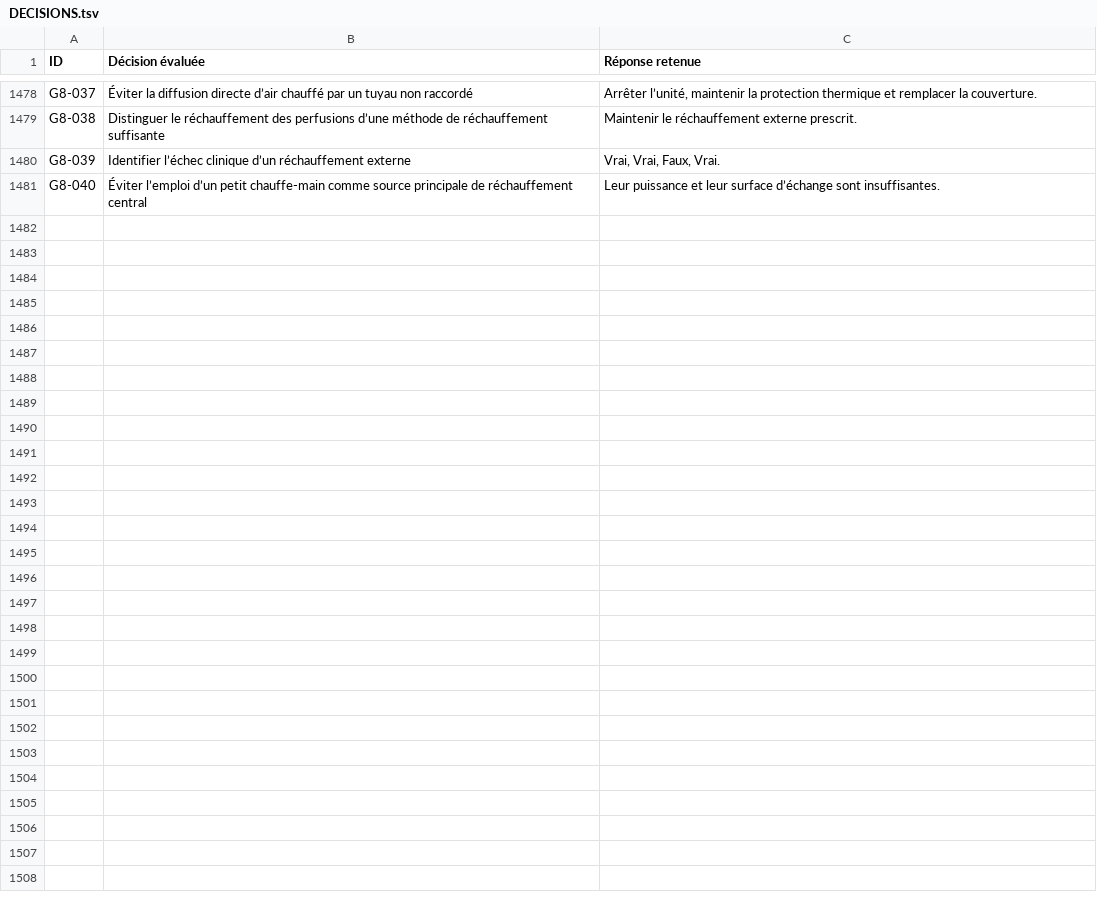
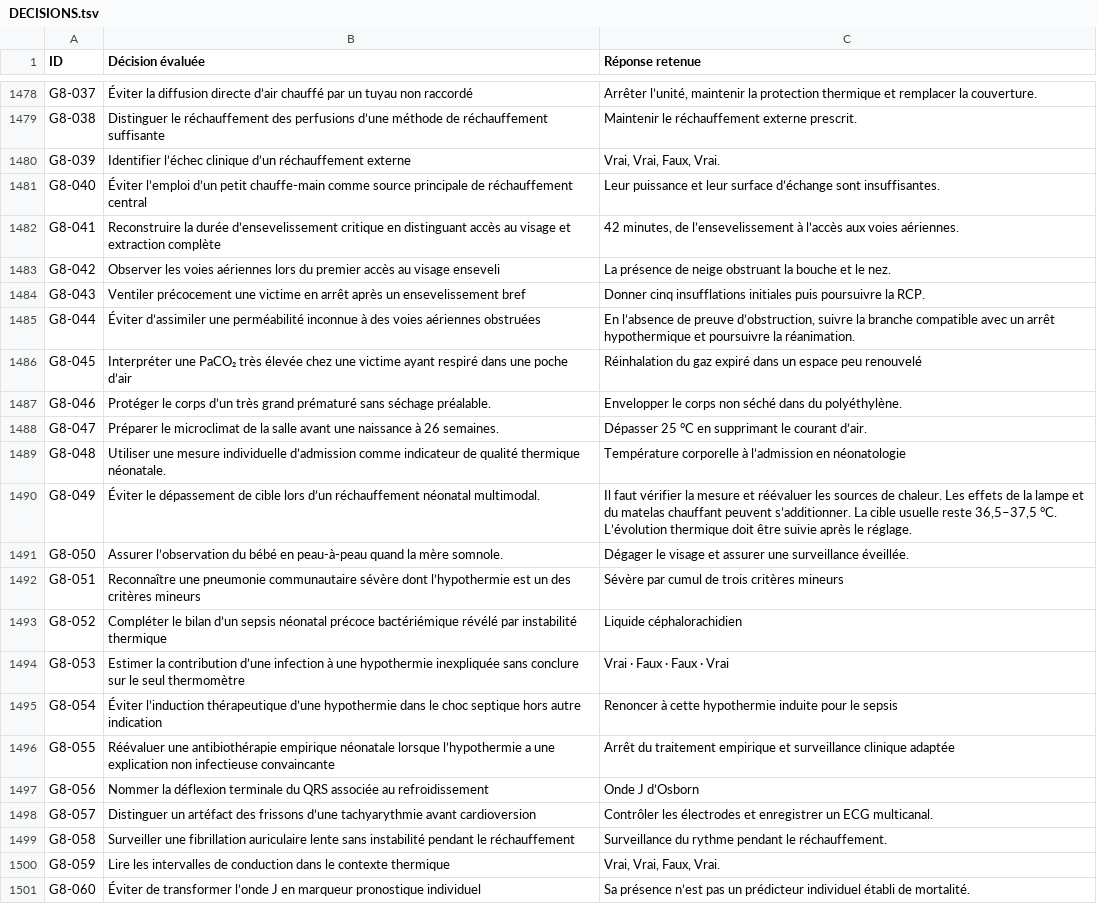
Before and after one commit to vialdjoukang-spec/organigramme-examen-federal, a TSV file: QCMs_A_K'_Menus_Long_Chatgpt/DECISIONS.tsv, drawn as a sheet; only a part is shown, gaps mark what is left out.

```diff
--- a/QCMs_A_K'_Menus_Long_Chatgpt/DECISIONS.tsv
+++ b/QCMs_A_K'_Menus_Long_Chatgpt/DECISIONS.tsv
@@ -1481 +1481,21 @@ G8-039	Identifier l’échec clinique d’un réchauffement externe	Vrai, Vrai,
 G8-040	Éviter l’emploi d’un petit chauffe-main comme source principale de réchauffement central	Leur puissance et leur surface d’échange sont insuffisantes.
+G8-041	Reconstruire la durée d’ensevelissement critique en distinguant accès au visage et extraction complète	42 minutes, de l’ensevelissement à l’accès aux voies aériennes.
+G8-042	Observer les voies aériennes lors du premier accès au visage enseveli	La présence de neige obstruant la bouche et le nez.
+G8-043	Ventiler précocement une victime en arrêt après un ensevelissement bref	Donner cinq insufflations initiales puis poursuivre la RCP.
+G8-044	Éviter d’assimiler une perméabilité inconnue à des voies aériennes obstruées	En l’absence de preuve d’obstruction, suivre la branche compatible avec un arrêt hypothermique et poursuivre la réanimation.
+G8-045	Interpréter une PaCO₂ très élevée chez une victime ayant respiré dans une poche d’air	Réinhalation du gaz expiré dans un espace peu renouvelé
+G8-046	Protéger le corps d’un très grand prématuré sans séchage préalable.	Envelopper le corps non séché dans du polyéthylène.
+G8-047	Préparer le microclimat de la salle avant une naissance à 26 semaines.	Dépasser 25 °C en supprimant le courant d’air.
+G8-048	Utiliser une mesure individuelle d’admission comme indicateur de qualité thermique néonatale.	Température corporelle à l’admission en néonatologie
+G8-049	Éviter le dépassement de cible lors d’un réchauffement néonatal multimodal.	Il faut vérifier la mesure et réévaluer les sources de chaleur. Les effets de la lampe et du matelas chauffant peuvent s’additionner. La cible usuelle reste 36,5–37,5 °C. L’évolution thermique doit être suivie après le réglage.
+G8-050	Assurer l’observation du bébé en peau-à-peau quand la mère somnole.	Dégager le visage et assurer une surveillance éveillée.
+G8-051	Reconnaître une pneumonie communautaire sévère dont l’hypothermie est un des critères mineurs	Sévère par cumul de trois critères mineurs
+G8-052	Compléter le bilan d’un sepsis néonatal précoce bactériémique révélé par instabilité thermique	Liquide céphalorachidien
+G8-053	Estimer la contribution d’une infection à une hypothermie inexpliquée sans conclure sur le seul thermomètre	Vrai · Faux · Faux · Vrai
+G8-054	Éviter l’induction thérapeutique d’une hypothermie dans le choc septique hors autre indication	Renoncer à cette hypothermie induite pour le sepsis
+G8-055	Réévaluer une antibiothérapie empirique néonatale lorsque l’hypothermie a une explication non infectieuse convaincante	Arrêt du traitement empirique et surveillance clinique adaptée
+G8-056	Nommer la déflexion terminale du QRS associée au refroidissement	Onde J d’Osborn
+G8-057	Distinguer un artéfact des frissons d’une tachyarythmie avant cardioversion	Contrôler les électrodes et enregistrer un ECG multicanal.
+G8-058	Surveiller une fibrillation auriculaire lente sans instabilité pendant le réchauffement	Surveillance du rythme pendant le réchauffement.
+G8-059	Lire les intervalles de conduction dans le contexte thermique	Vrai, Vrai, Faux, Vrai.
+G8-060	Éviter de transformer l’onde J en marqueur pronostique individuel	Sa présence n’est pas un prédicteur individuel établi de mortalité.
```
Also changed, not shown: 2 other files.
